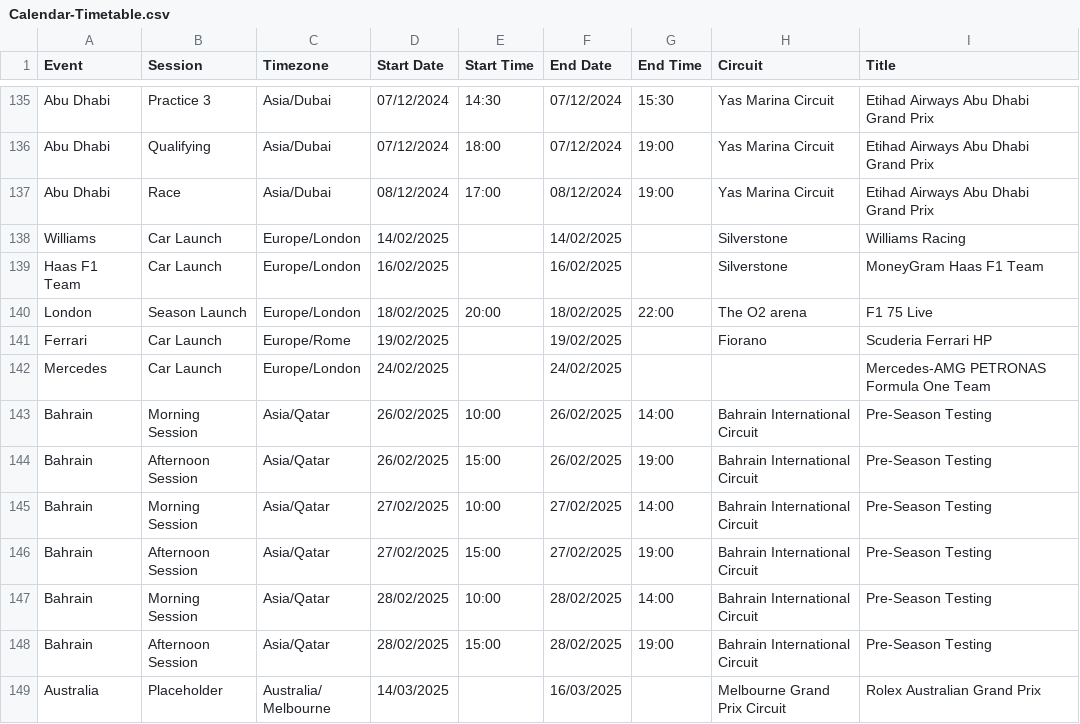
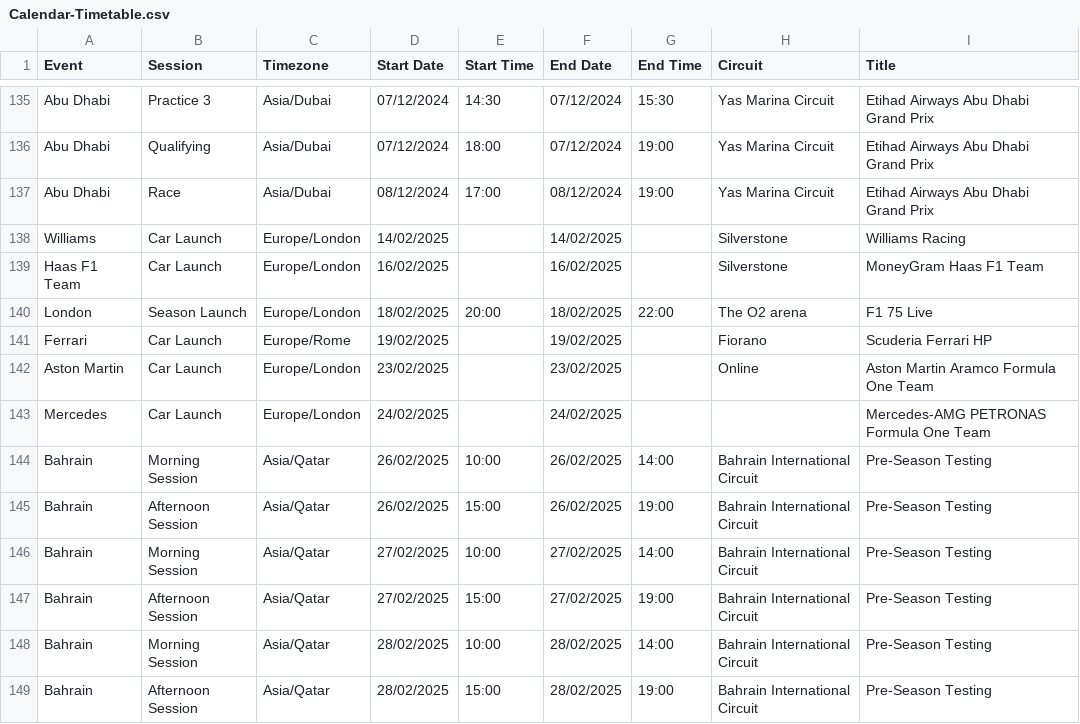
Before and after one commit to robinvenables/calendars, a CSV file: f1/F1/Calendar-Timetable.csv, drawn as a sheet; only a part is shown, gaps mark what is left out; the shorter side is filled out with more unchanged rows; the diff names each change by its address in the sheet, - before the commit and + after, or states it on an @@ line.

Commit message:
F1: Add Aston Martin car launch

```diff
--- a/f1/F1/Calendar-Timetable.csv
+++ b/f1/F1/Calendar-Timetable.csv
+row 142: Aston Martin | Car Launch | Europe/London | 23/02/2025 |  | 23/02/2025 |  | Online | Aston Martin Aramco Formula One Team
```
Also changed, not shown: 1 other file.
